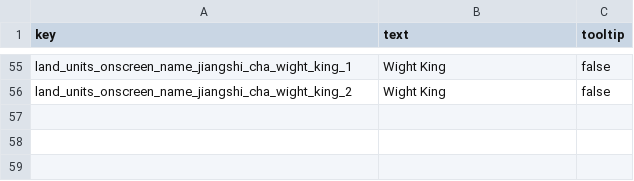
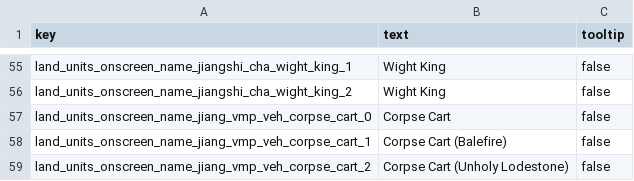
Before and after one commit to RhoxGSAINT/Dynasty-of-the-Damned, a TSV file: text/db/!@land_units_jian_reborn.loc.tsv, drawn as a sheet; only a part is shown, gaps mark what is left out.

```diff
--- a/text/db/!@land_units_jian_reborn.loc.tsv
+++ b/text/db/!@land_units_jian_reborn.loc.tsv
@@ -56 +56,4 @@ land_units_onscreen_name_jiangshi_cha_wight_king_1	Wight King	false
 land_units_onscreen_name_jiangshi_cha_wight_king_2	Wight King	false
+land_units_onscreen_name_jiang_vmp_veh_corpse_cart_0	Corpse Cart	false
+land_units_onscreen_name_jiang_vmp_veh_corpse_cart_1	Corpse Cart (Balefire)	false
+land_units_onscreen_name_jiang_vmp_veh_corpse_cart_2	Corpse Cart (Unholy Lodestone)	false
```
Also changed, not shown: db/land_units_to_battle_personalities_junctions_tables/jiangshi_reborn+.tsv, db/mercenary_pool_to_groups_junctions_tables/jiangshi_reborn+.tsv, 34 other files.
